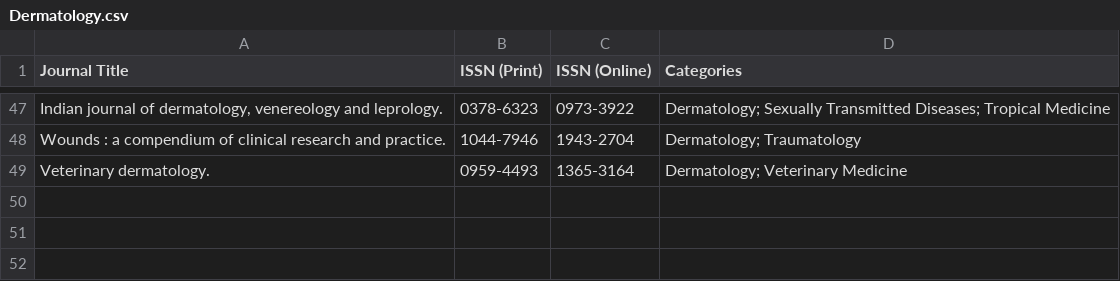
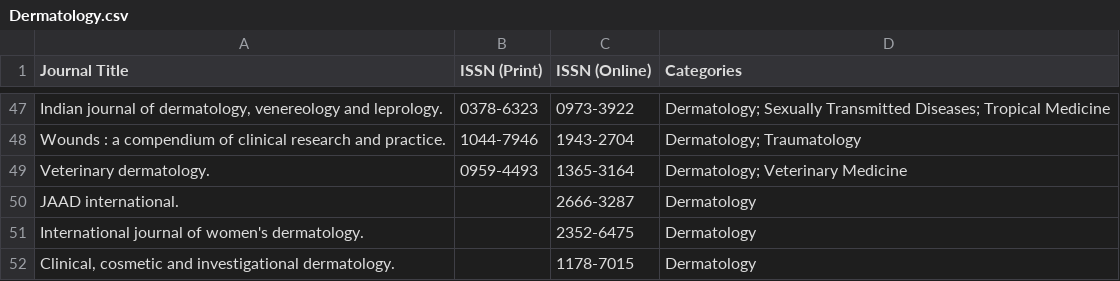
Before and after one commit to Meggers1982/conditions-body-digest, a CSV file: data/Dermatology.csv, drawn as a sheet; only a part is shown, gaps mark what is left out.

```diff
--- a/data/Dermatology.csv
+++ b/data/Dermatology.csv
@@ -49 +49,4 @@ Wounds : a compendium of clinical research and practice.,1044-7946,1943-2704,Der
 Veterinary dermatology.,0959-4493,1365-3164,Dermatology; Veterinary Medicine
+JAAD international.,,2666-3287,Dermatology
+International journal of women's dermatology.,,2352-6475,Dermatology
+"Clinical, cosmetic and investigational dermatology.",,1178-7015,Dermatology
```
Also changed, not shown: data/Allergy & Immunology.csv, data/Brain & Mental Health.csv, 3 other files.
